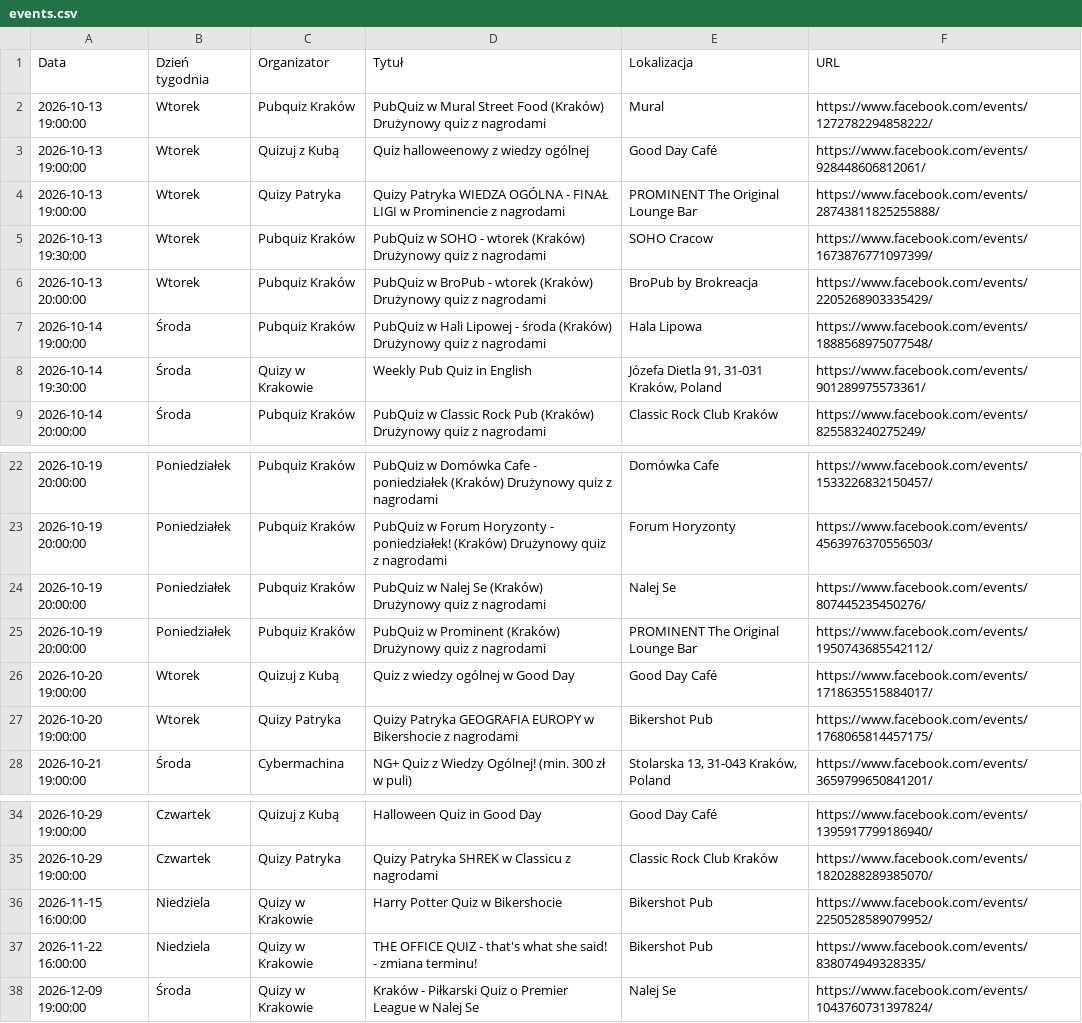
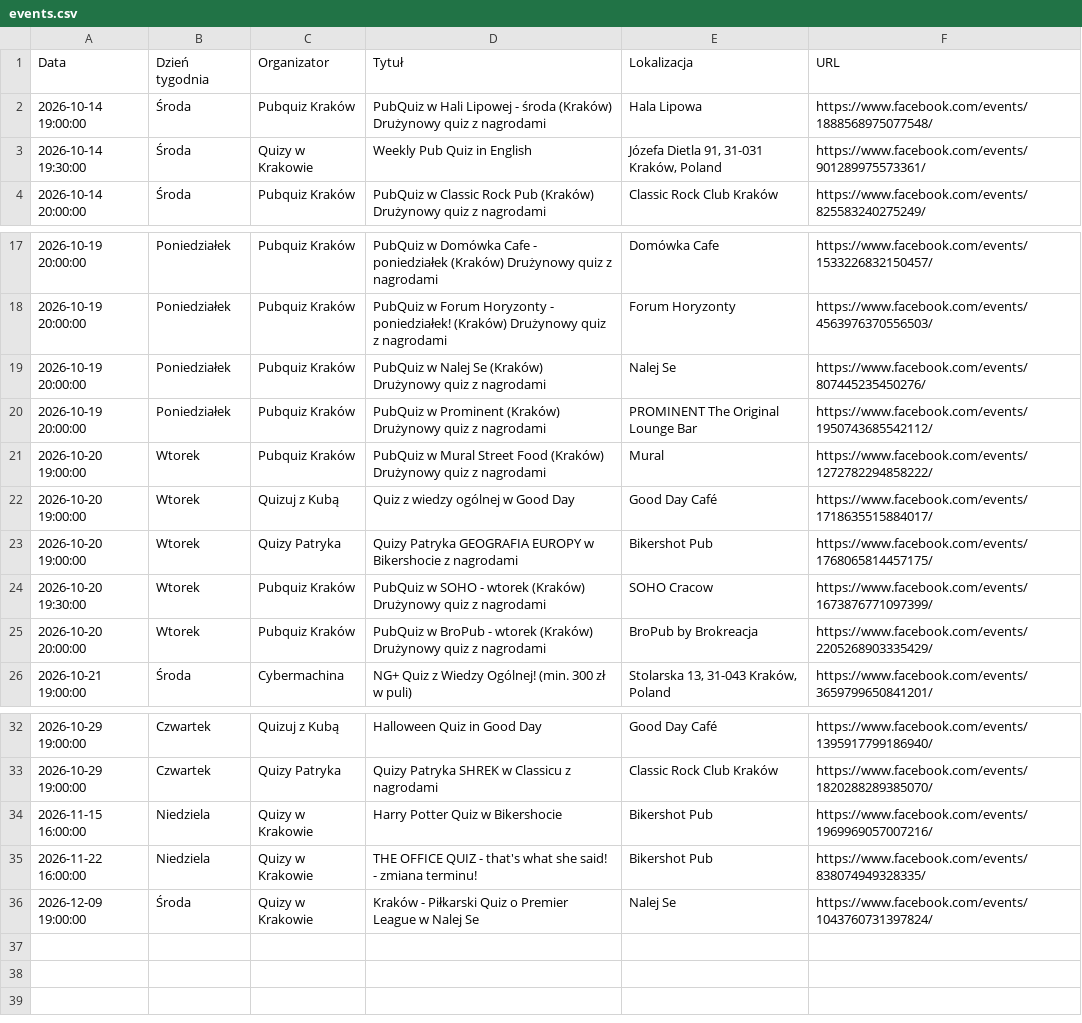
Before and after one commit to jwnuk/quiz_finder, a CSV file: events.csv, drawn as a sheet; only a part is shown, gaps mark what is left out.

```diff
--- a/events.csv
+++ b/events.csv
@@ -1,7 +1,2 @@
 Data,Dzień tygodnia,Organizator,Tytuł,Lokalizacja,URL
-2026-10-13 19:00:00,Wtorek,Pubquiz Kraków,PubQuiz w Mural Street Food (Kraków) Drużynowy quiz z nagrodami,Mural,https://www.facebook.com/events/1272782294858222/
-2026-10-13 19:00:00,Wtorek,Quizuj z Kubą,Quiz halloweenowy z wiedzy ogólnej,Good Day Café,https://www.facebook.com/events/928448606812061/
-2026-10-13 19:00:00,Wtorek,Quizy Patryka,Quizy Patryka WIEDZA OGÓLNA - FINAŁ LIGI w Prominencie z nagrodami,PROMINENT The Original Lounge Bar,https://www.facebook.com/events/28743811825255888/
-2026-10-13 19:30:00,Wtorek,Pubquiz Kraków,PubQuiz w SOHO - wtorek (Kraków) Drużynowy quiz z nagrodami,SOHO Cracow,https://www.facebook.com/events/1673876771097399/
-2026-10-13 20:00:00,Wtorek,Pubquiz Kraków,PubQuiz w BroPub - wtorek (Kraków) Drużynowy quiz z nagrodami,BroPub by Brokreacja,https://www.facebook.com/events/2205268903335429/
 2026-10-14 19:00:00,Środa,Pubquiz Kraków,PubQuiz w Hali Lipowej - środa (Kraków) Drużynowy quiz z nagrodami,Hala Lipowa,https://www.facebook.com/events/1888568975077548/
@@ -25,4 +20,7 @@ Data,Dzień tygodnia,Organizator,Tytuł,Lokalizacja,URL
 2026-10-19 20:00:00,Poniedziałek,Pubquiz Kraków,PubQuiz w Prominent (Kraków) Drużynowy quiz z nagrodami,PROMINENT The Original Lounge Bar,https://www.facebook.com/events/1950743685542112/
+2026-10-20 19:00:00,Wtorek,Pubquiz Kraków,PubQuiz w Mural Street Food (Kraków) Drużynowy quiz z nagrodami,Mural,https://www.facebook.com/events/1272782294858222/
 2026-10-20 19:00:00,Wtorek,Quizuj z Kubą,Quiz z wiedzy ogólnej w Good Day,Good Day Café,https://www.facebook.com/events/1718635515884017/
 2026-10-20 19:00:00,Wtorek,Quizy Patryka,Quizy Patryka GEOGRAFIA EUROPY w Bikershocie z nagrodami,Bikershot Pub,https://www.facebook.com/events/1768065814457175/
+2026-10-20 19:30:00,Wtorek,Pubquiz Kraków,PubQuiz w SOHO - wtorek (Kraków) Drużynowy quiz z nagrodami,SOHO Cracow,https://www.facebook.com/events/1673876771097399/
+2026-10-20 20:00:00,Wtorek,Pubquiz Kraków,PubQuiz w BroPub - wtorek (Kraków) Drużynowy quiz z nagrodami,BroPub by Brokreacja,https://www.facebook.com/events/2205268903335429/
 2026-10-21 19:00:00,Środa,Cybermachina,NG+ Quiz z Wiedzy Ogólnej! (min. 300 zł w puli),"Stolarska 13, 31-043 Kraków, Poland",https://www.facebook.com/events/3659799650841201/
@@ -35,3 +33,3 @@ Data,Dzień tygodnia,Organizator,Tytuł,Lokalizacja,URL
 2026-10-29 19:00:00,Czwartek,Quizy Patryka,Quizy Patryka SHREK w Classicu z nagrodami,Classic Rock Club Kraków,https://www.facebook.com/events/1820288289385070/
-2026-11-15 16:00:00,Niedziela,Quizy w Krakowie,Harry Potter Quiz w Bikershocie,Bikershot Pub,https://www.facebook.com/events/2250528589079952/
+2026-11-15 16:00:00,Niedziela,Quizy w Krakowie,Harry Potter Quiz w Bikershocie,Bikershot Pub,https://www.facebook.com/events/1969969057007216/
 2026-11-22 16:00:00,Niedziela,Quizy w Krakowie,THE OFFICE QUIZ - that's what she said! - zmiana terminu!,Bikershot Pub,https://www.facebook.com/events/838074949328335/
```
